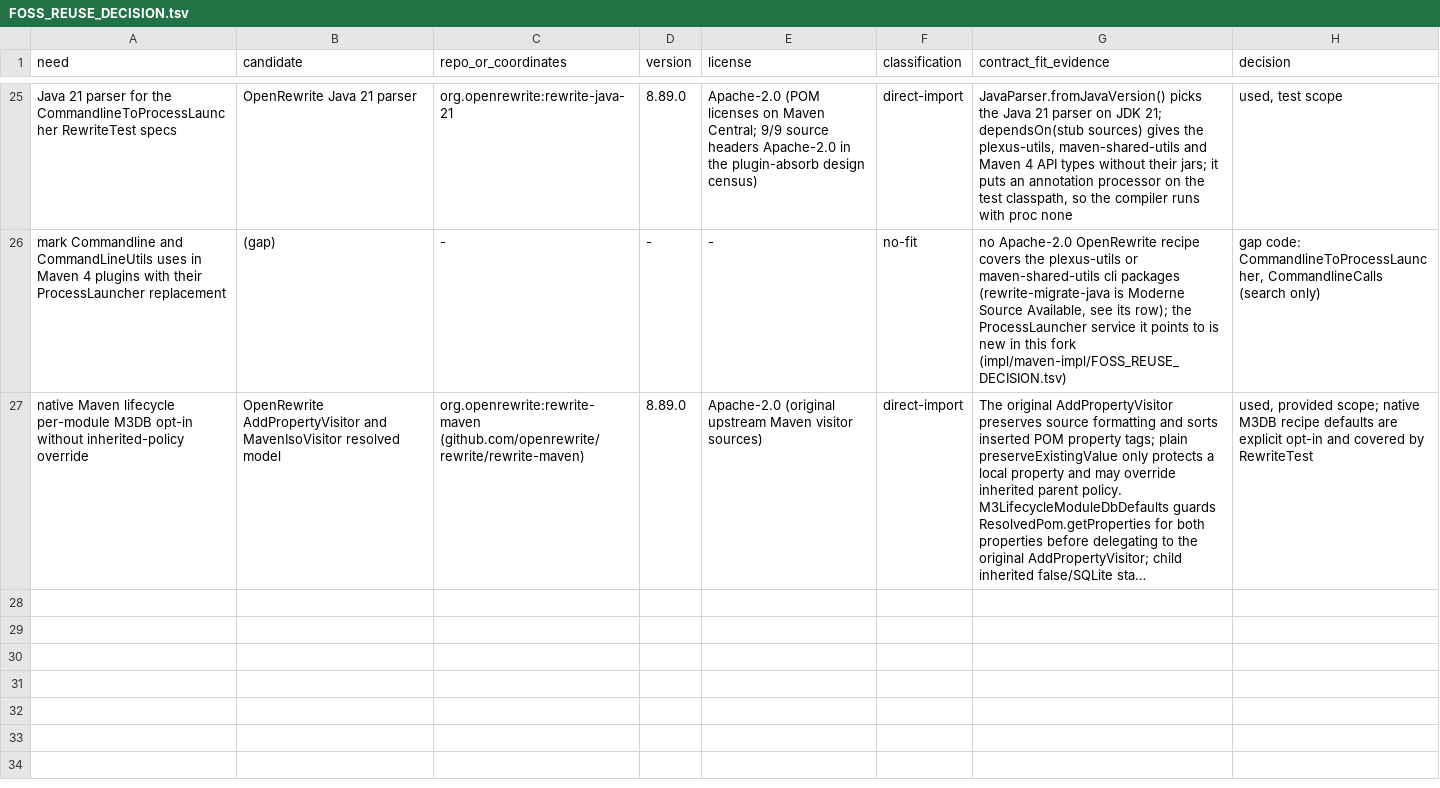
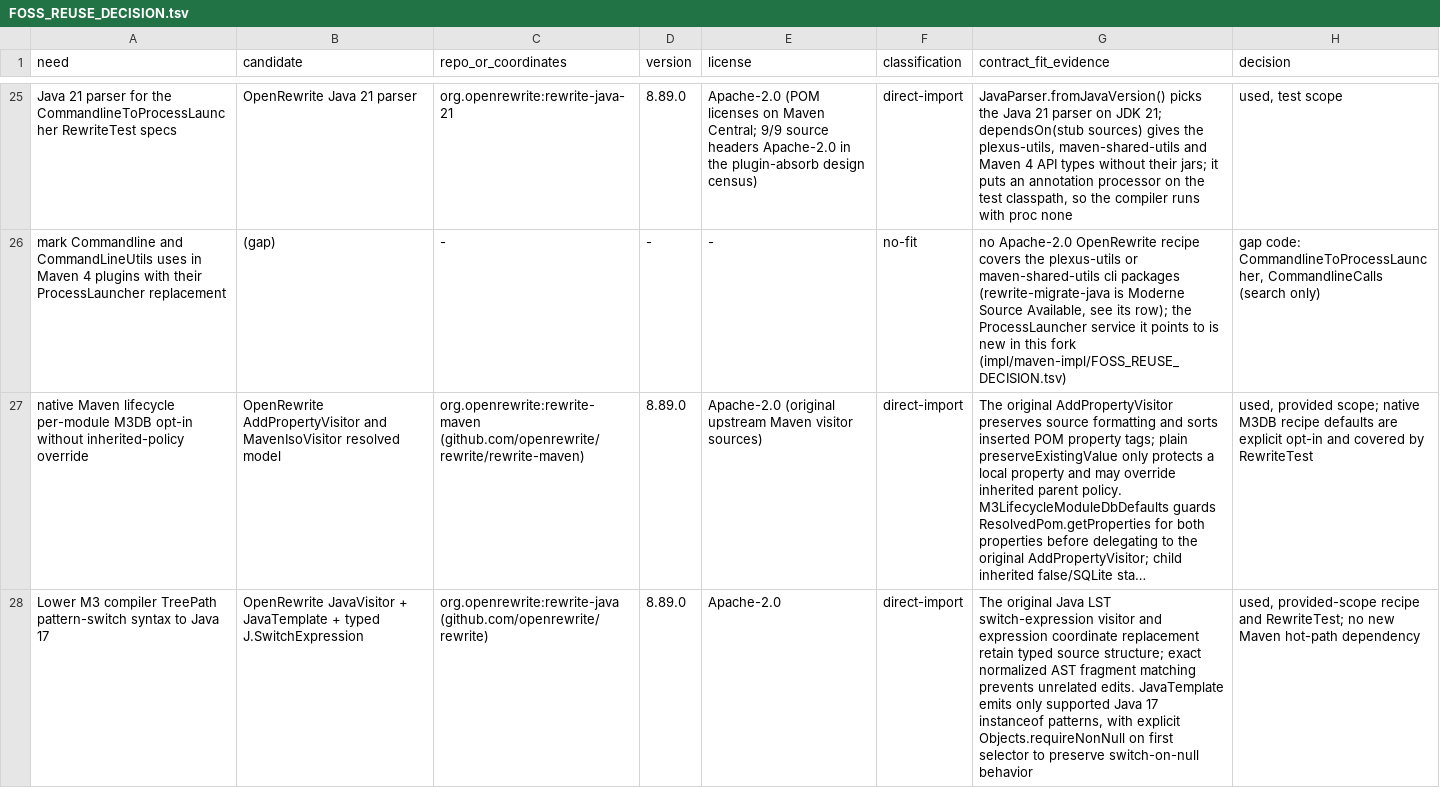
Before and after one commit to hsoliwal/maven, a TSV file: tools/code-recipes/FOSS_REUSE_DECISION.tsv, drawn as a sheet; only a part is shown, gaps mark what is left out; long unchanged cells end in …; the diff names each change by its address in the sheet, - before the commit and + after, or states it on an @@ line.

Commit message:
recipe(m3): add exact OpenRewrite Java 17 lowering for compiler may-flow switches
Use the original OpenRewrite J.SwitchExpression, JavaVisitor and JavaTemplate APIs. Only the two bounded TreePath switch expressions in MachineFlowAnalysis are transformed, preserving null semantics and leaving other switches untouched. Add JavaParser RewriteTest and donor ledger.

```diff
--- a/tools/code-recipes/FOSS_REUSE_DECISION.tsv
+++ b/tools/code-recipes/FOSS_REUSE_DECISION.tsv
+row 28: Lower M3 compiler TreePath pattern-switch syntax to Java 17 | OpenRewrite JavaVisitor + JavaTemplate + typed J.SwitchExpression | org.openrewrite:rewrite-java (github.com/openrewrite/rewrite) | 8.89.0 | Apache-2.0 | direct-import | The original Java LST switch-expression visitor and expression coordinate replacement retain typed source structure; exact normalized AST fragment matching prevents unrelated edits. JavaTemplate emits only supported Java 17 instanceof patterns, with explicit Objects.requireNonNull on first selector to preserve switch-on-null behavior | used, provided-scope recipe and RewriteTest; no new Maven hot-path dependency
```
Also changed, not shown: 4 other files.
